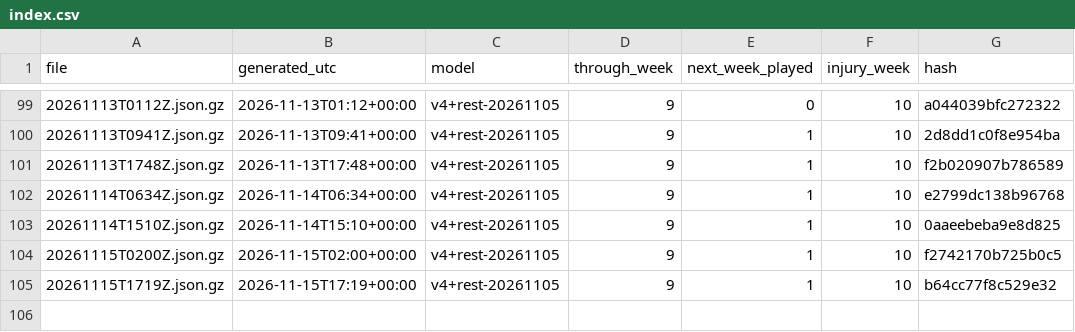
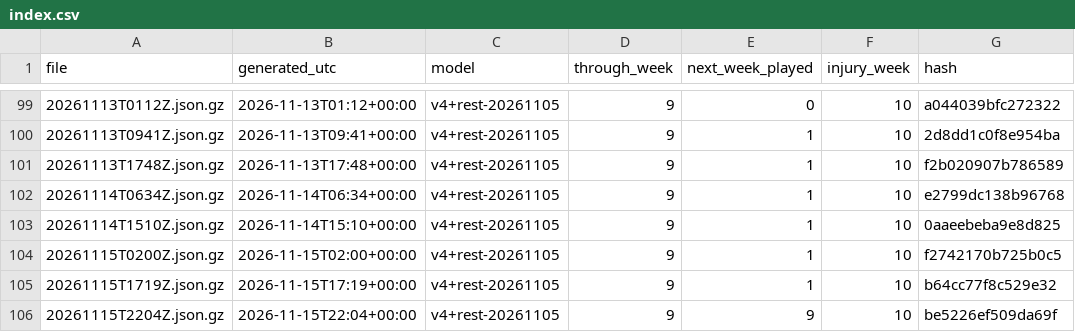
Before and after one commit to niksmdmarketing/NFLFutures, a CSV file: 2026/index.csv, drawn as a sheet; only a part is shown, gaps mark what is left out; the diff names each change by its address in the sheet, - before the commit and + after, or states it on an @@ line.

```diff
--- a/2026/index.csv
+++ b/2026/index.csv
+row 106: 20261115T2204Z.json.gz | 2026-11-15T22:04+00:00 | v4+rest-20261105 | 9 | 9 | 10 | be5226ef509da69f
```
Also changed, not shown: nfl/2026/index.csv, nhl/2026/index.csv, 3 other files.
